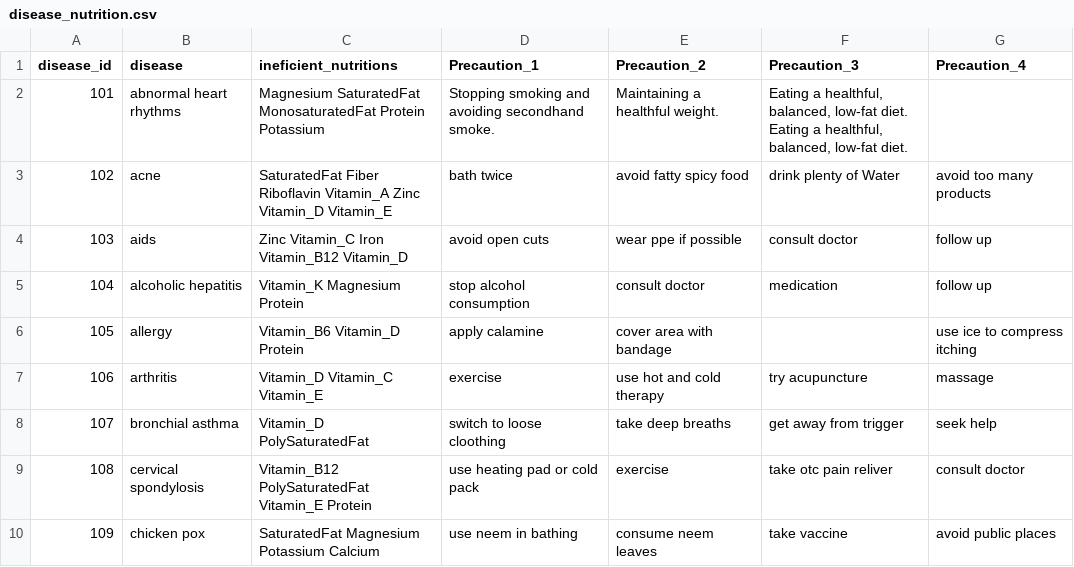
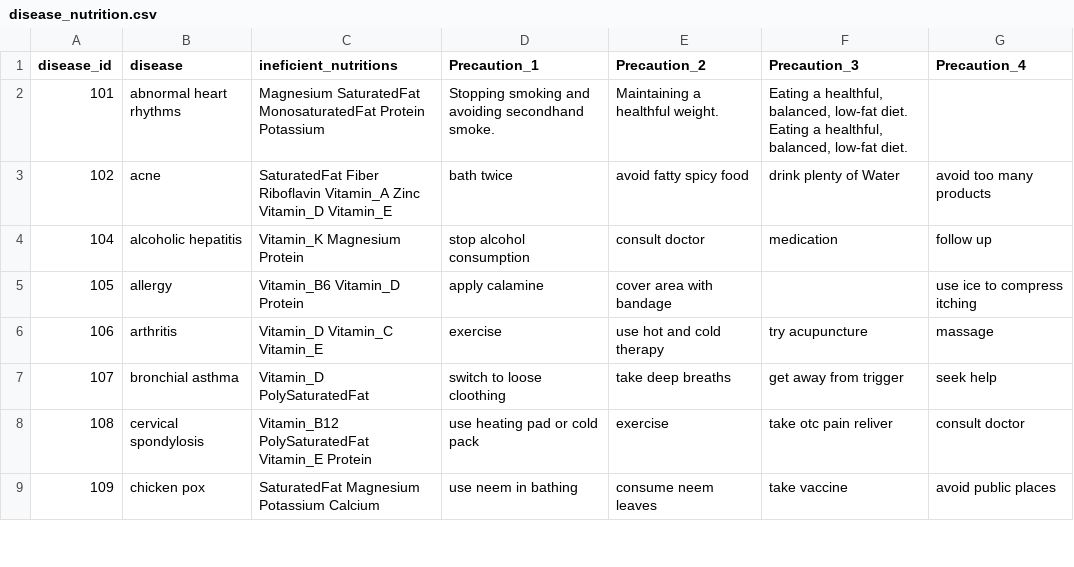
Before and after one commit to darkginka/Disease-Based-Diet-Recommanded-System, a CSV file: dataset/disease_nutrition.csv, drawn as a sheet; only a part is shown.

Commit message:
updated data sets

```diff
--- a/dataset/disease_nutrition.csv
+++ b/dataset/disease_nutrition.csv
@@ -4,3 +4,2 @@ Eating a healthful, balanced, low-fat diet.",
 102,acne,SaturatedFat Fiber Riboflavin Vitamin_A Zinc Vitamin_D Vitamin_E,bath twice,avoid fatty spicy food,drink plenty of Water,avoid too many products
-103,aids,Zinc Vitamin_C Iron Vitamin_B12 Vitamin_D,avoid open cuts,wear ppe if possible,consult doctor,follow up
 104,alcoholic hepatitis,Vitamin_K Magnesium Protein ,stop alcohol consumption,consult doctor,medication,follow up
```
